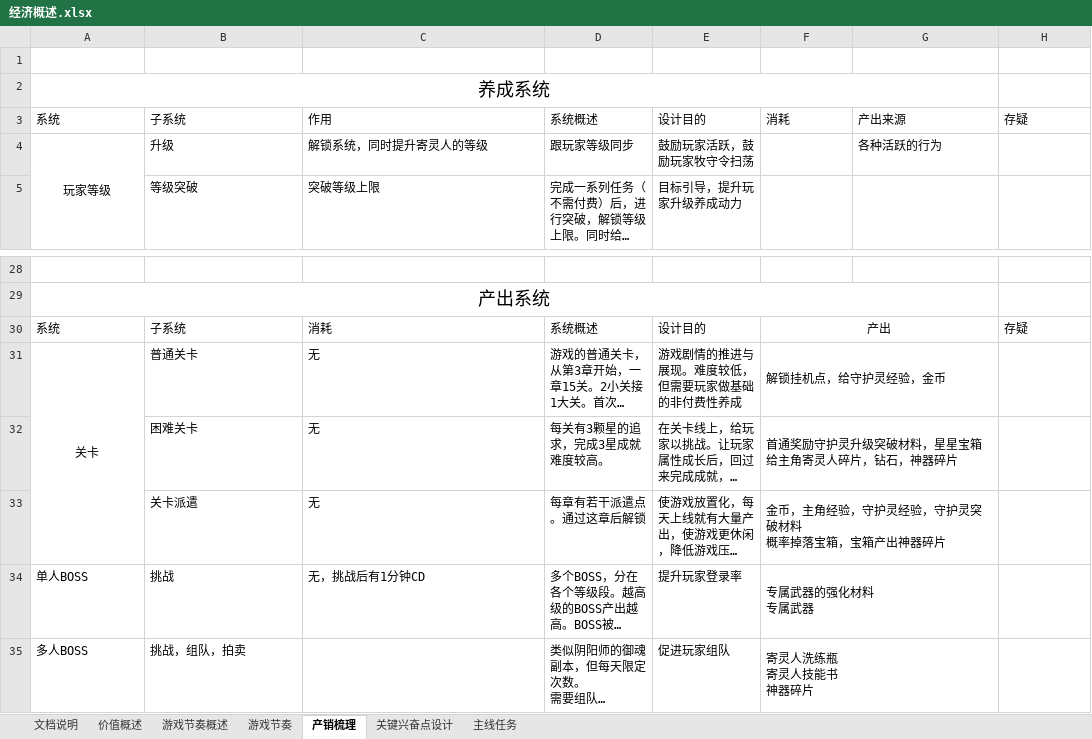
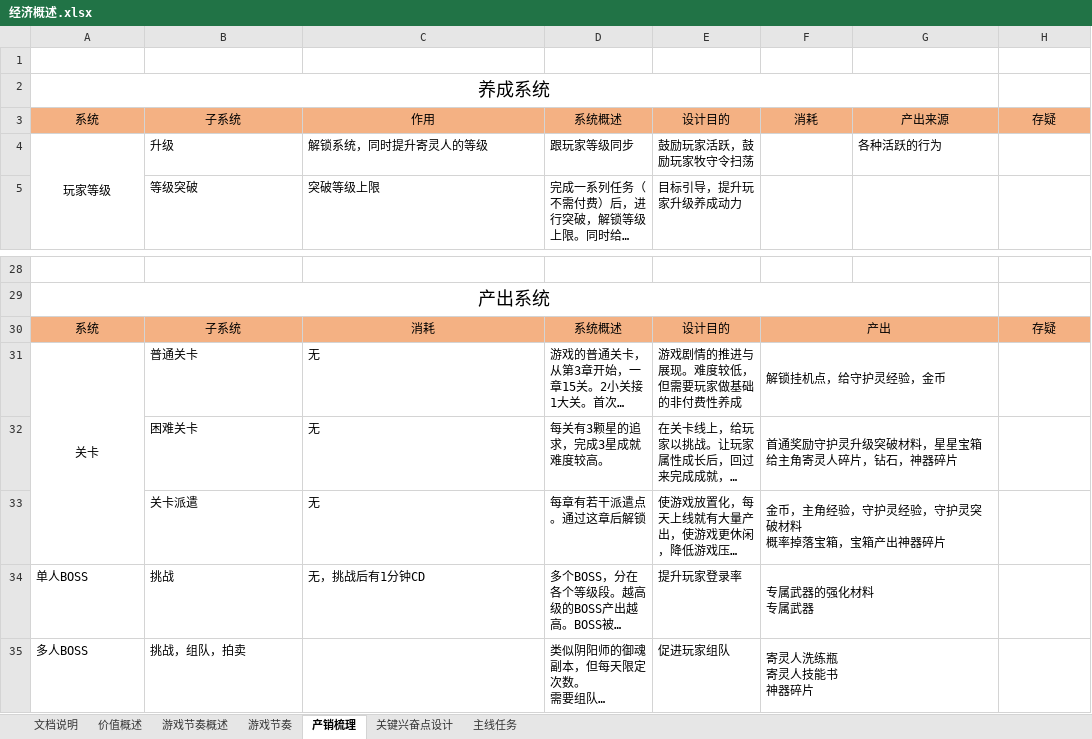
Before and after one commit to hataksumo/DesignerDoc, an Excel workbook: 策划案/镇魂街/经济概述.xlsx, sheet 产销梳理, drawn as a sheet; only a part is shown, gaps mark what is left out; long unchanged cells end in …; values as stored, in another font and other column widths than the file's, no borders; the diff names each change by its address in the sheet, - before the commit and + after, or states it on an @@ line.

```diff
--- a/策划案/镇魂街/经济概述.xlsx (sheet 产销梳理)
+++ b/策划案/镇魂街/经济概述.xlsx (sheet 产销梳理)
@@ A3:H3 fill: none → #F4B183, alignment: left → center @@
-A30:H30 fill: none
+A30:H30 fill: #F4B183
-A30:E30 alignment: left
+A30:E30 alignment: center
-H30 alignment: left
+H30 alignment: center
```
Also changed, not shown: sheet 主线任务.
